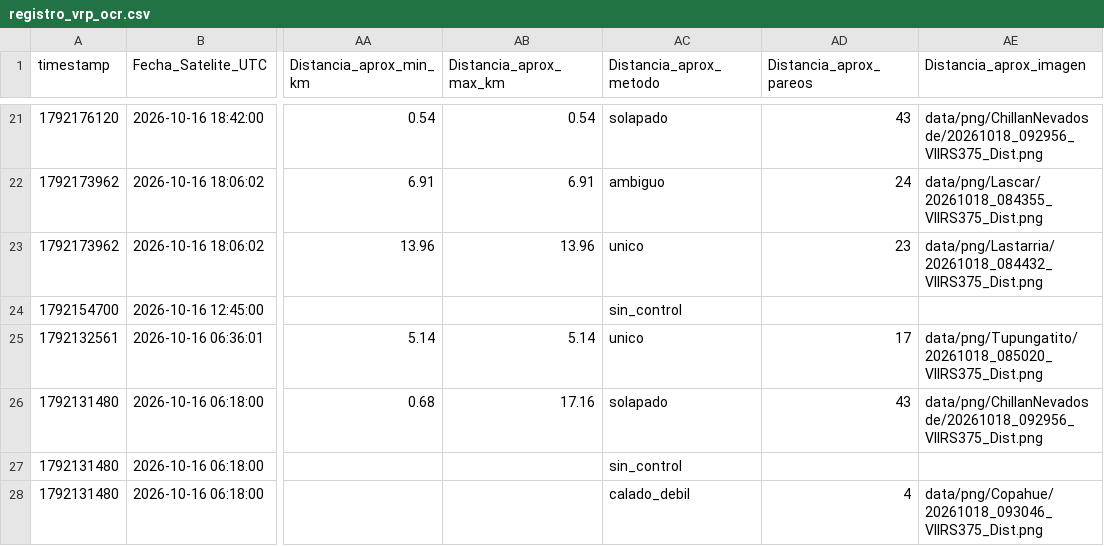
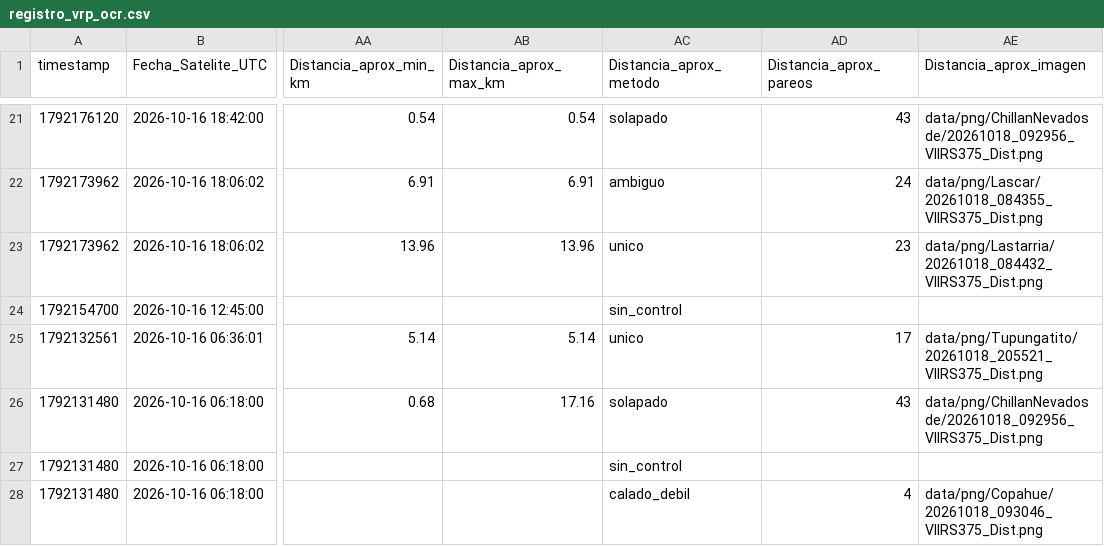
Before and after one commit to MendozaVolcanic/VRP-chile, a CSV file: data/mirova_reference/mirova_v1_snapshot/registro_vrp_ocr.csv, drawn as a sheet; only a part is shown, gaps mark what is left out; the diff covers the shown part only; the diff names each change by its address in the sheet, - before the commit and + after, or states it on an @@ line.

Commit message:
data(mirova): sync CSV consolidado + OCR y JSONs por volcan (auto, F54/S146)

```diff
--- a/data/mirova_reference/mirova_v1_snapshot/registro_vrp_ocr.csv
+++ b/data/mirova_reference/mirova_v1_snapshot/registro_vrp_ocr.csv
-AE25 (Distancia_aprox_imagen): data/png/Tupungatito/20261018_085020_VIIRS375_Dist.png
+AE25 (Distancia_aprox_imagen): data/png/Tupungatito/20261018_205521_VIIRS375_Dist.png
```
Also changed, not shown: 8 edited cells elsewhere in this file, 23 other files.
